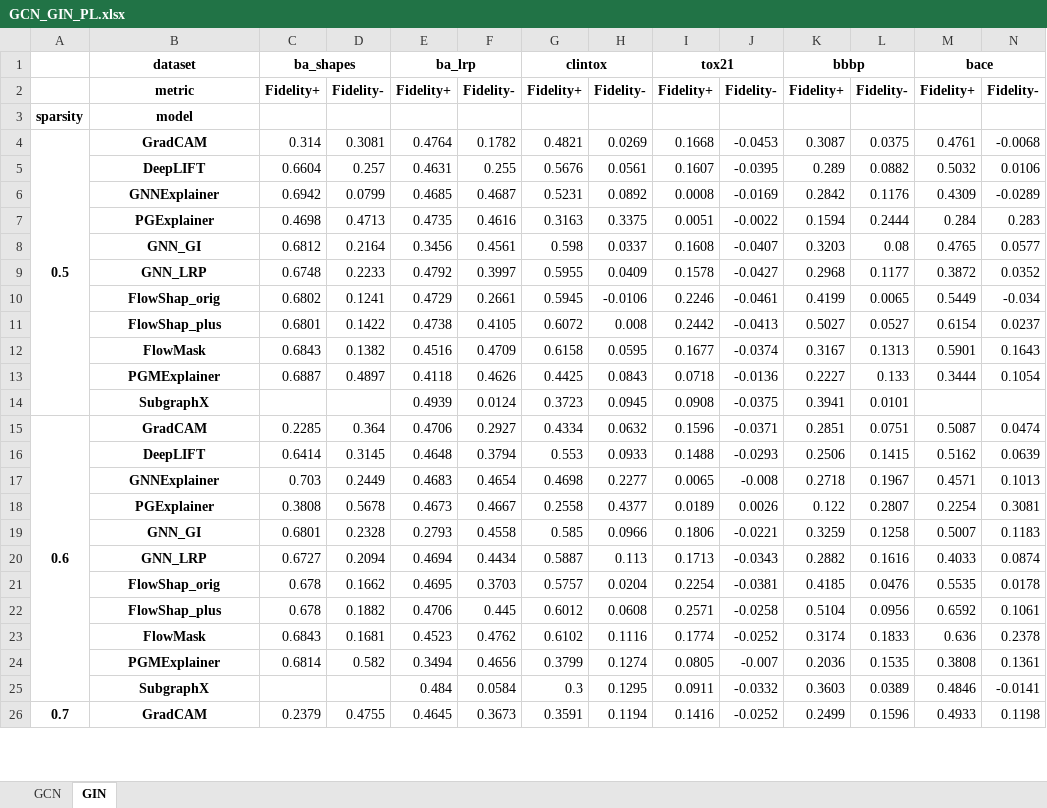
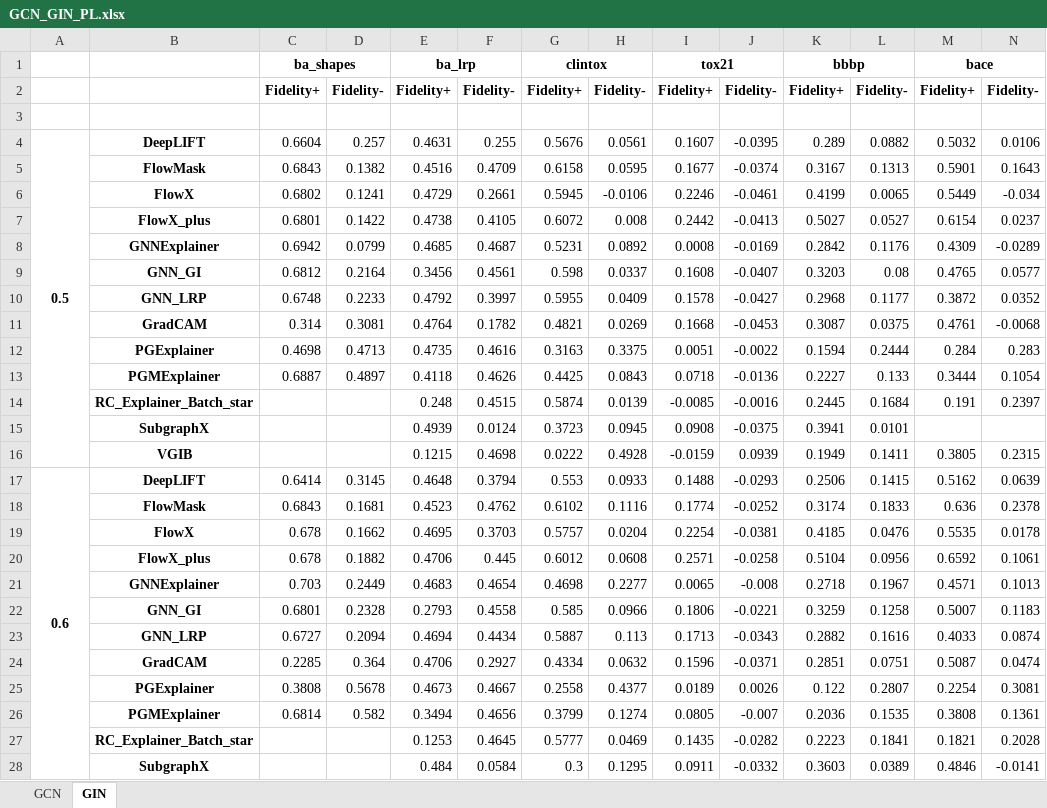
Before and after one commit to CM-BF/FlowX, an Excel workbook: results_backup/GCN_GIN_PL.xlsx, sheet GIN, drawn as a sheet; only a part is shown; values as stored, in another font and other column widths than the file's, no borders; removed rows and columns are numbered as before the commit, all else as after; rows hold the shown columns only; the diff covers the shown part only; the diff names each change by its address in the sheet, - before the commit and + after, or states it on an @@ line.

```diff
--- a/results_backup/GCN_GIN_PL.xlsx (sheet GIN)
+++ b/results_backup/GCN_GIN_PL.xlsx (sheet GIN)
-B1: dataset
+B1: (empty)
-B2: metric
+B2: (empty)
-row 3: sparsity | model
+row 3: (empty)
-row 4: 0.5 | GradCAM | 0.314 | 0.3081 | 0.4764 | 0.1782 | 0.4821 | 0.0269 | 0.1668 | -0.0453 | 0.3087 | 0.0375 | 0.4761 | -0.0068
-A4: (empty)
+A4: 0.5
+A4:A16 merged
@@ row 12 moved to row 5: FlowMask @@
+row 6:  | FlowX | 0.6802 | 0.1241 | 0.4729 | 0.2661 | 0.5945 | -0.0106 | 0.2246 | -0.0461 | 0.4199 | 0.0065 | 0.5449 | -0.034
+row 7:  | FlowX_plus | 0.6801 | 0.1422 | 0.4738 | 0.4105 | 0.6072 | 0.008 | 0.2442 | -0.0413 | 0.5027 | 0.0527 | 0.6154 | 0.0237
-row 10:  | FlowShap_orig | 0.6802 | 0.1241 | 0.4729 | 0.2661 | 0.5945 | -0.0106 | 0.2246 | -0.0461 | 0.4199 | 0.0065 | 0.5449 | -0.034
-row 11:  | FlowShap_plus | 0.6801 | 0.1422 | 0.4738 | 0.4105 | 0.6072 | 0.008 | 0.2442 | -0.0413 | 0.5027 | 0.0527 | 0.6154 | 0.0237
+row 11:  | GradCAM | 0.314 | 0.3081 | 0.4764 | 0.1782 | 0.4821 | 0.0269 | 0.1668 | -0.0453 | 0.3087 | 0.0375 | 0.4761 | -0.0068
@@ row 7 moved to row 12: PGExplainer @@
+row 14:  | RC_Explainer_Batch_star |  |  | 0.248 | 0.4515 | 0.5874 | 0.0139 | -0.0085 | -0.0016 | 0.2445 | 0.1684 | 0.191 | 0.2397
-row 15: 0.6 | GradCAM | 0.2285 | 0.364 | 0.4706 | 0.2927 | 0.4334 | 0.0632 | 0.1596 | -0.0371 | 0.2851 | 0.0751 | 0.5087 | 0.0474
+row 16:  | VGIB |  |  | 0.1215 | 0.4698 | 0.0222 | 0.4928 | -0.0159 | 0.0939 | 0.1949 | 0.1411 | 0.3805 | 0.2315
-A17: (empty)
+A17: 0.6
+A17:A29 merged
@@ row 23 moved to row 18: FlowMask @@
+row 19:  | FlowX | 0.678 | 0.1662 | 0.4695 | 0.3703 | 0.5757 | 0.0204 | 0.2254 | -0.0381 | 0.4185 | 0.0476 | 0.5535 | 0.0178
+row 20:  | FlowX_plus | 0.678 | 0.1882 | 0.4706 | 0.445 | 0.6012 | 0.0608 | 0.2571 | -0.0258 | 0.5104 | 0.0956 | 0.6592 | 0.1061
-row 21:  | FlowShap_orig | 0.678 | 0.1662 | 0.4695 | 0.3703 | 0.5757 | 0.0204 | 0.2254 | -0.0381 | 0.4185 | 0.0476 | 0.5535 | 0.0178
-row 22:  | FlowShap_plus | 0.678 | 0.1882 | 0.4706 | 0.445 | 0.6012 | 0.0608 | 0.2571 | -0.0258 | 0.5104 | 0.0956 | 0.6592 | 0.1061
+row 24:  | GradCAM | 0.2285 | 0.364 | 0.4706 | 0.2927 | 0.4334 | 0.0632 | 0.1596 | -0.0371 | 0.2851 | 0.0751 | 0.5087 | 0.0474
@@ row 18 moved to row 25: PGExplainer @@
+row 27:  | RC_Explainer_Batch_star |  |  | 0.1253 | 0.4645 | 0.5777 | 0.0469 | 0.1435 | -0.0282 | 0.2223 | 0.1841 | 0.1821 | 0.2028
-row 26: 0.7 | GradCAM | 0.2379 | 0.4755 | 0.4645 | 0.3673 | 0.3591 | 0.1194 | 0.1416 | -0.0252 | 0.2499 | 0.1596 | 0.4933 | 0.1198
```
Also changed, not shown: 16 added rows, 8 removed rows, 6 moved rows, 3 edited cells and merged cells elsewhere in this sheet, sheet GCN, 24 other files.
